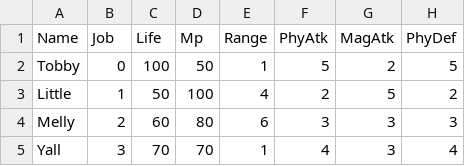
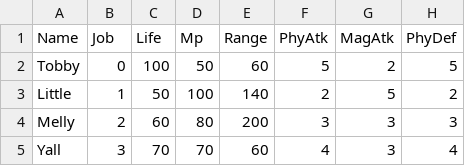
Before and after one commit to Salevieno/Jogo-da-aventura, a CSV file: csv files/PetInitialStats.csv, drawn as a sheet; only a part is shown; the diff names each change by its address in the sheet, - before the commit and + after, or states it on an @@ line.

```diff
--- a/csv files/PetInitialStats.csv
+++ b/csv files/PetInitialStats.csv
-E2 (Range): 1
+E2 (Range): 60
-E3 (Range): 4
+E3 (Range): 140
-E4 (Range): 6
+E4 (Range): 200
-E5 (Range): 1
+E5 (Range): 60
```
Also changed, not shown: 50 other files.
